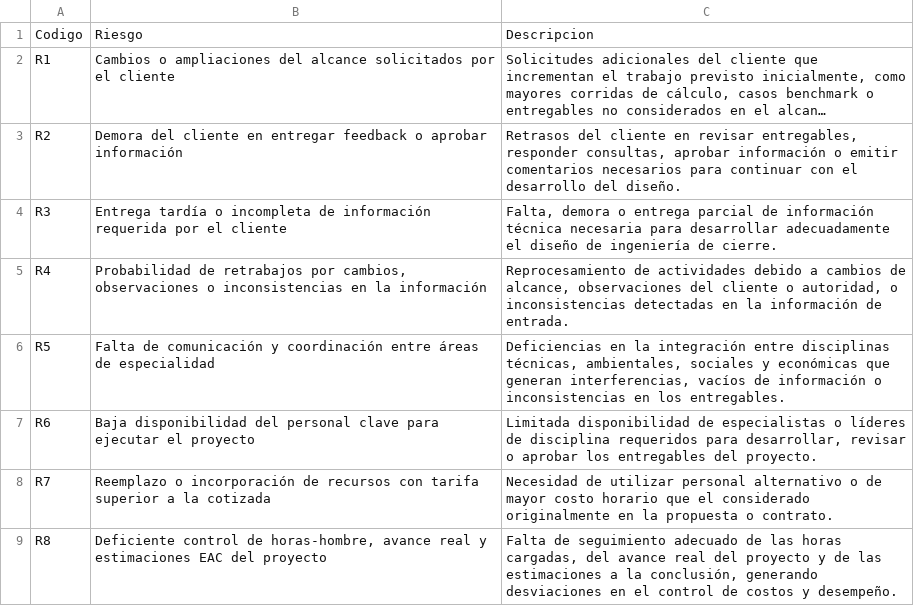
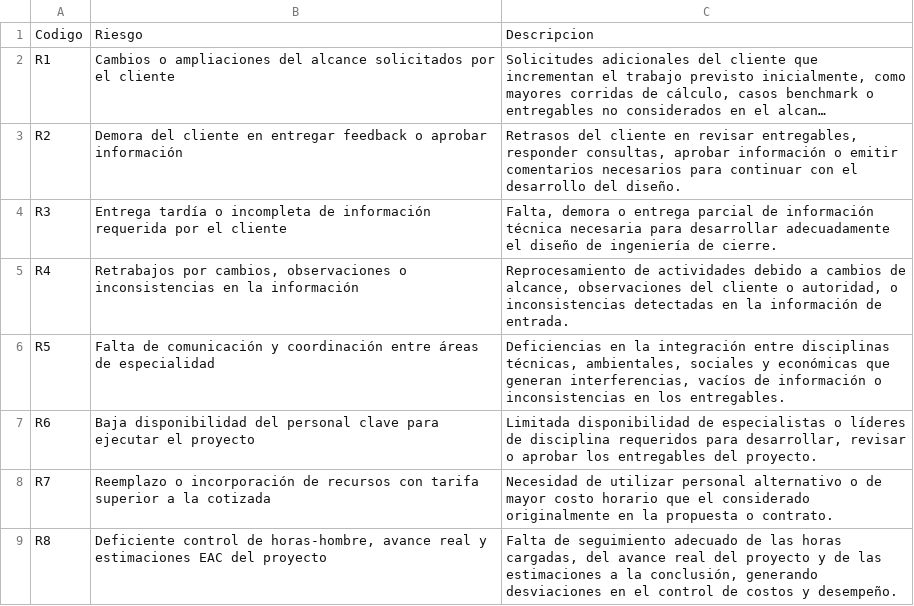
Before and after one commit to Java863/JavaT2, a CSV file: data/riesgos_filtrados.csv, drawn as a sheet; long unchanged cells end in ….

Commit message:
Update risk description for R4 in CSV file

```diff
--- a/data/riesgos_filtrados.csv
+++ b/data/riesgos_filtrados.csv
@@ -4,3 +4,3 @@ Codigo,Riesgo,Descripcion
 "R3","Entrega tardía o incompleta de información requerida por el cliente","Falta, demora o entrega parcial de información técnica necesaria para desarrollar adecuadamente el diseño de ingeniería de cierre."
-"R4","Probabilidad de retrabajos por cambios, observaciones o inconsistencias en la información","Reprocesamiento de actividades debido a cambios de alcance, observaciones del cliente o autoridad, o inconsistencias detectadas en la información de entrada."
+"R4","Retrabajos por cambios, observaciones o inconsistencias en la información","Reprocesamiento de actividades debido a cambios de alcance, observaciones del cliente o autoridad, o inconsistencias detectadas en la información de entrada."
 "R5","Falta de comunicación y coordinación entre áreas de especialidad","Deficiencias en la integración entre disciplinas técnicas, ambientales, sociales y económicas que generan interferencias, vacíos de información o inconsistencias en los entregables."
```
